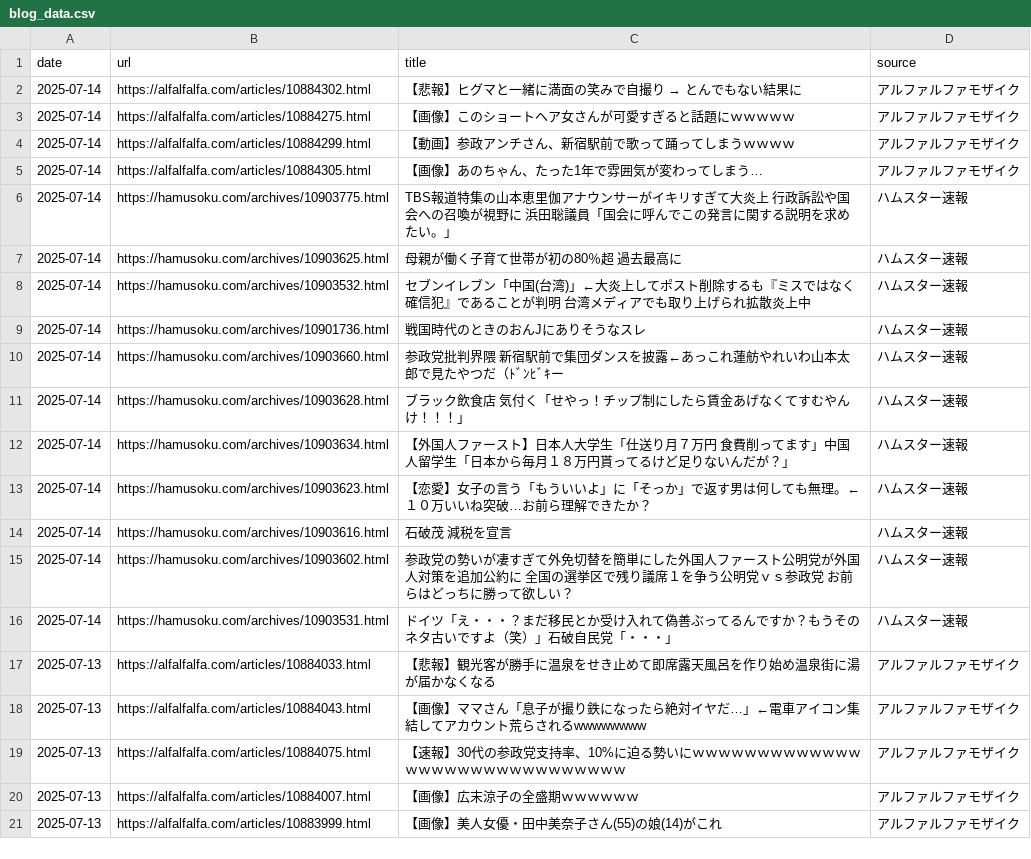
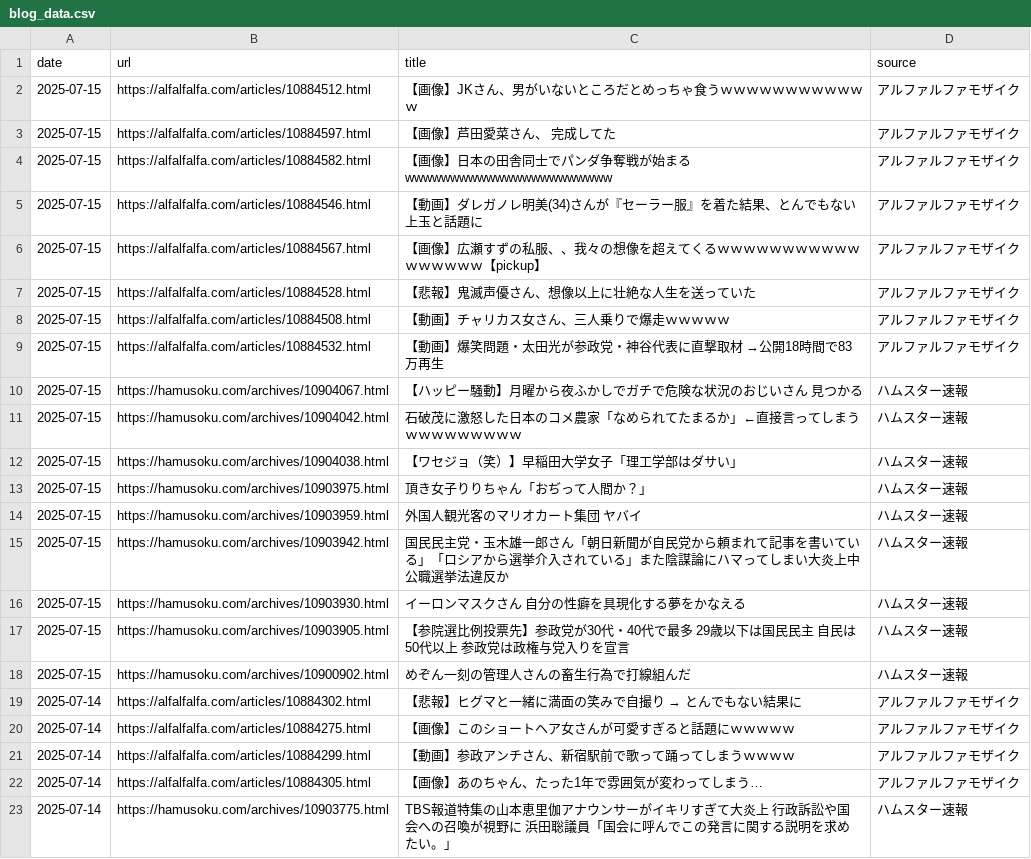
Before and after one commit to frameghostman/githubactionstest, a CSV file: blog_data.csv, drawn as a sheet; only a part is shown; the shorter side is filled out with more unchanged rows; the diff covers the shown part only; the diff names each change by its address in the sheet, - before the commit and + after, or states it on an @@ line.

```diff
--- a/blog_data.csv
+++ b/blog_data.csv
+row 2: 2025-07-15 | https://alfalfalfa.com/articles/10884512.html | 【画像】JKさん、男がいないところだとめっちゃ食うｗｗｗｗｗｗｗｗｗｗｗｗ | アルファルファモザイク
+row 3: 2025-07-15 | https://alfalfalfa.com/articles/10884597.html | 【画像】芦田愛菜さん、 完成してた | アルファルファモザイク
+row 4: 2025-07-15 | https://alfalfalfa.com/articles/10884582.html | 【画像】日本の田舎同士でパンダ争奪戦が始まるwwwwwwwwwwwwwwwwwwwwwww | アルファルファモザイク
+row 5: 2025-07-15 | https://alfalfalfa.com/articles/10884546.html | 【動画】ダレガノレ明美(34)さんが『セーラー服』を着た結果、とんでもない上玉と話題に | アルファルファモザイク
+row 6: 2025-07-15 | https://alfalfalfa.com/articles/10884567.html | 【画像】広瀬すずの私服、、我々の想像を超えてくるｗｗｗｗｗｗｗｗｗｗｗｗｗｗｗｗｗ【pickup】 | アルファルファモザイク
+row 7: 2025-07-15 | https://alfalfalfa.com/articles/10884528.html | 【悲報】鬼滅声優さん、想像以上に壮絶な人生を送っていた | アルファルファモザイク
+row 8: 2025-07-15 | https://alfalfalfa.com/articles/10884508.html | 【動画】チャリカス女さん、三人乗りで爆走ｗｗｗｗｗ | アルファルファモザイク
+row 9: 2025-07-15 | https://alfalfalfa.com/articles/10884532.html | 【動画】爆笑問題・太田光が参政党・神谷代表に直撃取材 →公開18時間で83万再生 | アルファルファモザイク
+row 10: 2025-07-15 | https://hamusoku.com/archives/10904067.html | 【ハッピー騒動】月曜から夜ふかしでガチで危険な状況のおじいさん 見つかる | ハムスター速報
+row 11: 2025-07-15 | https://hamusoku.com/archives/10904042.html | 石破茂に激怒した日本のコメ農家「なめられてたまるか」←直接言ってしまうｗｗｗｗｗｗｗｗｗ | ハムスター速報
+row 12: 2025-07-15 | https://hamusoku.com/archives/10904038.html | 【ワセジョ（笑）】早稲田大学女子「理工学部はダサい」 | ハムスター速報
+row 13: 2025-07-15 | https://hamusoku.com/archives/10903975.html | 頂き女子りりちゃん「おぢって人間か？」 | ハムスター速報
+row 14: 2025-07-15 | https://hamusoku.com/archives/10903959.html | 外国人観光客のマリオカート集団 ヤバイ | ハムスター速報
+row 15: 2025-07-15 | https://hamusoku.com/archives/10903942.html | 国民民主党・玉木雄一郎さん「朝日新聞が自民党から頼まれて記事を書いている」「ロシアから選挙介入されている」また陰謀論にハマってしまい大炎上中 公職選挙法違反か | ハムスター速報
+row 16: 2025-07-15 | https://hamusoku.com/archives/10903930.html | イーロンマスクさん 自分の性癖を具現化する夢をかなえる | ハムスター速報
+row 17: 2025-07-15 | https://hamusoku.com/archives/10903905.html | 【参院選比例投票先】参政党が30代・40代で最多 29歳以下は国民民主 自民は50代以上 参政党は政権与党入りを宣言 | ハムスター速報
+row 18: 2025-07-15 | https://hamusoku.com/archives/10900902.html | めぞん一刻の管理人さんの畜生行為で打線組んだ | ハムスター速報
```
Also changed, not shown: 17 removed rows elsewhere in this file, 2 other files.
